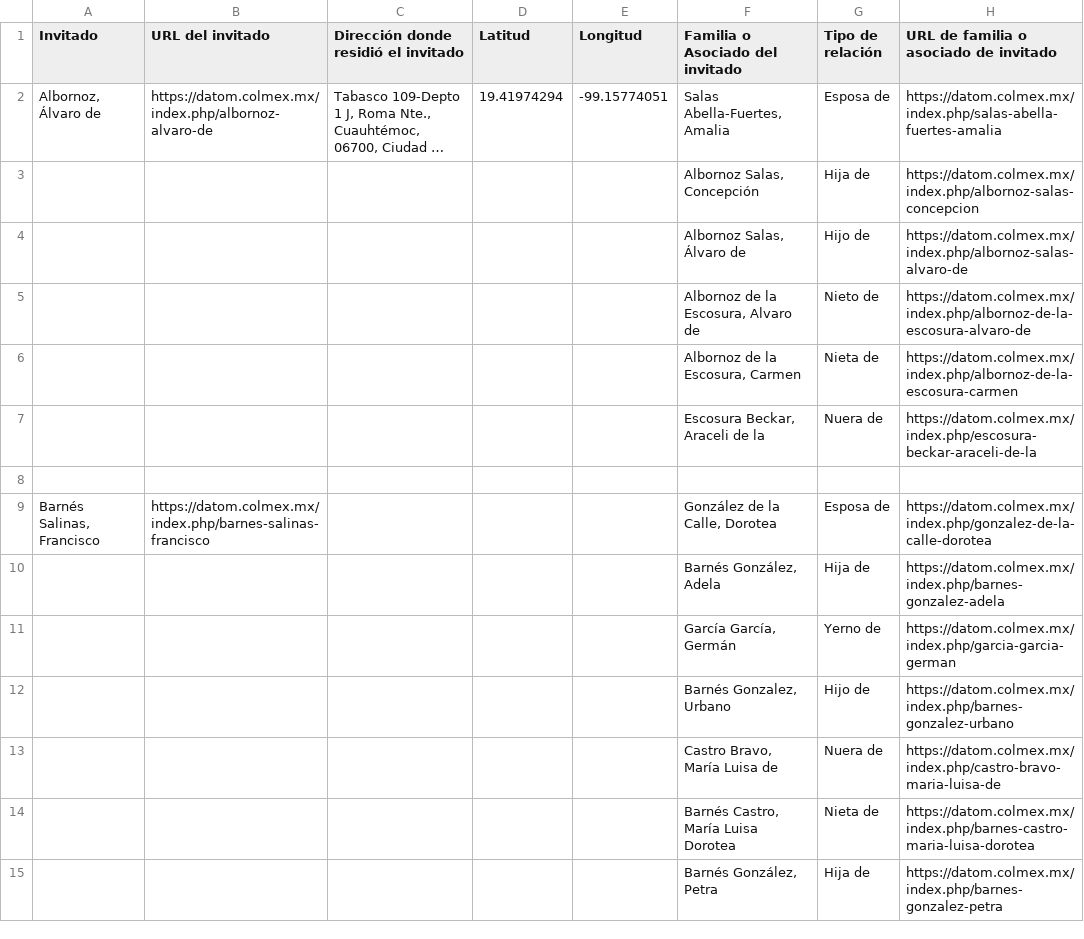
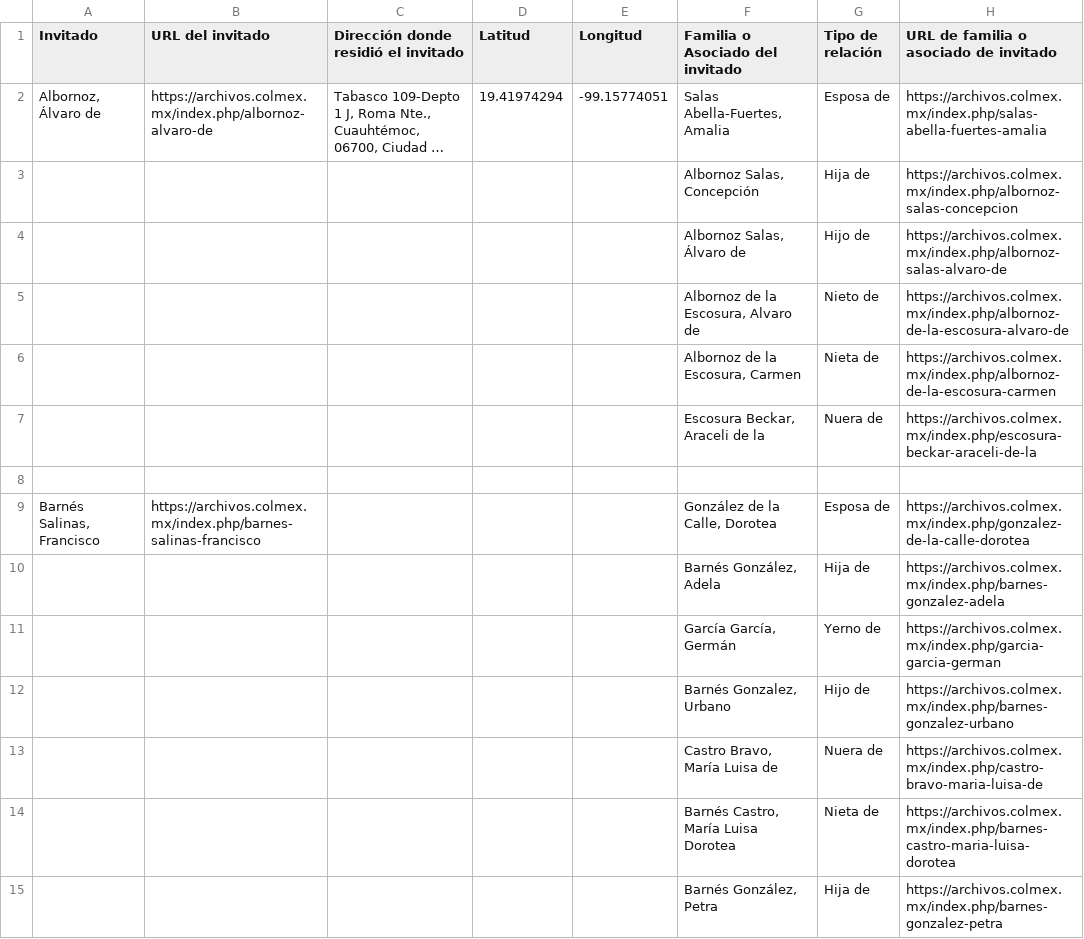
Before and after one commit to ColmexBDCV/familias_ce, a CSV file: familias140823.csv, drawn as a sheet; only a part is shown; long unchanged cells end in …; the diff covers the shown part only; the diff names each change by its address in the sheet, - before the commit and + after, or states it on an @@ line.

```diff
--- a/familias140823.csv
+++ b/familias140823.csv
-B2 (URL del invitado): https://datom.colmex.mx/index.php/albornoz-alvaro-de
+B2 (URL del invitado): https://archivos.colmex.mx/index.php/albornoz-alvaro-de
-H2: https://datom.colmex.mx/index.php/salas-abella-fuertes-amalia
+H2: https://archivos.colmex.mx/index.php/salas-abella-fuertes-amalia
-H3: https://datom.colmex.mx/index.php/albornoz-salas-concepcion
+H3: https://archivos.colmex.mx/index.php/albornoz-salas-concepcion
-H4: https://datom.colmex.mx/index.php/albornoz-salas-alvaro-de
+H4: https://archivos.colmex.mx/index.php/albornoz-salas-alvaro-de
-H5: https://datom.colmex.mx/index.php/albornoz-de-la-escosura-alvaro-de
+H5: https://archivos.colmex.mx/index.php/albornoz-de-la-escosura-alvaro-de
-H6: https://datom.colmex.mx/index.php/albornoz-de-la-escosura-carmen
+H6: https://archivos.colmex.mx/index.php/albornoz-de-la-escosura-carmen
-H7: https://datom.colmex.mx/index.php/escosura-beckar-araceli-de-la
+H7: https://archivos.colmex.mx/index.php/escosura-beckar-araceli-de-la
-B9 (URL del invitado): https://datom.colmex.mx/index.php/barnes-salinas-francisco
+B9 (URL del invitado): https://archivos.colmex.mx/index.php/barnes-salinas-francisco
-H9: https://datom.colmex.mx/index.php/gonzalez-de-la-calle-dorotea
+H9: https://archivos.colmex.mx/index.php/gonzalez-de-la-calle-dorotea
-H10: https://datom.colmex.mx/index.php/barnes-gonzalez-adela
+H10: https://archivos.colmex.mx/index.php/barnes-gonzalez-adela
-H11: https://datom.colmex.mx/index.php/garcia-garcia-german
+H11: https://archivos.colmex.mx/index.php/garcia-garcia-german
-H12: https://datom.colmex.mx/index.php/barnes-gonzalez-urbano
+H12: https://archivos.colmex.mx/index.php/barnes-gonzalez-urbano
-H13: https://datom.colmex.mx/index.php/castro-bravo-maria-luisa-de
+H13: https://archivos.colmex.mx/index.php/castro-bravo-maria-luisa-de
-H14: https://datom.colmex.mx/index.php/barnes-castro-maria-luisa-dorotea
+H14: https://archivos.colmex.mx/index.php/barnes-castro-maria-luisa-dorotea
-H15: https://datom.colmex.mx/index.php/barnes-gonzalez-petra
+H15: https://archivos.colmex.mx/index.php/barnes-gonzalez-petra
```
Also changed, not shown: 184 edited cells elsewhere in this file, 2 other files.
